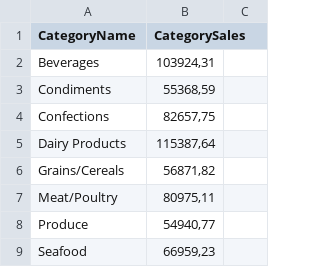
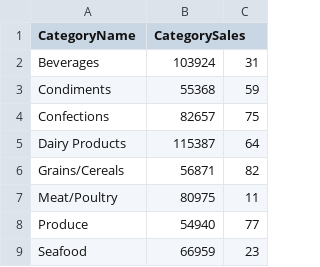
Before and after one commit to FaddliLWibowo/DataonGithub, a CSV file: mini_project_DE_DSLS2023/Transform_Perjualan_Per_Kategori.csv, drawn as a sheet.

Commit message:
Changed Tabel Kategori

```diff
--- a/mini_project_DE_DSLS2023/Transform_Perjualan_Per_Kategori.csv
+++ b/mini_project_DE_DSLS2023/Transform_Perjualan_Per_Kategori.csv
@@ -1,9 +1,9 @@
 CategoryName,CategorySales
-Beverages,"103924,31"
-Condiments,"55368,59"
-Confections,"82657,75"
-Dairy Products,"115387,64"
-Grains/Cereals,"56871,82"
-Meat/Poultry,"80975,11"
-Produce,"54940,77"
-Seafood,"66959,23"
+Beverages,103924,31
+Condiments,55368,59
+Confections,82657,75
+Dairy Products,115387,64
+Grains/Cereals,56871,82
+Meat/Poultry,80975,11
+Produce,54940,77
+Seafood,66959,23
```
Also changed, not shown: 1 other file.
